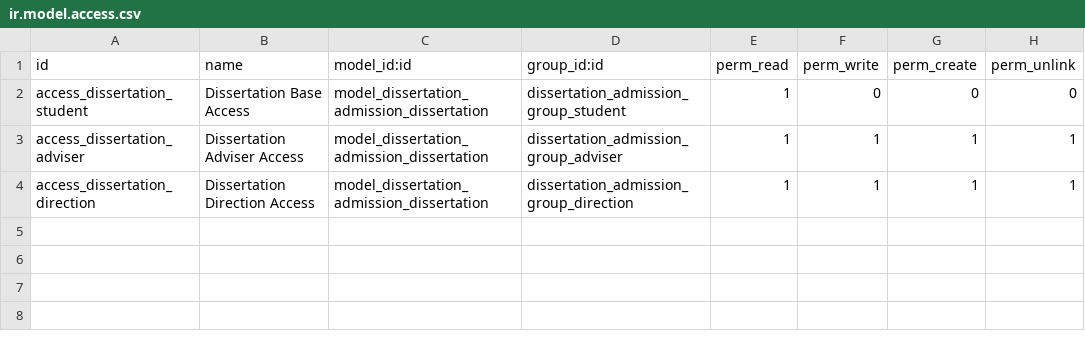
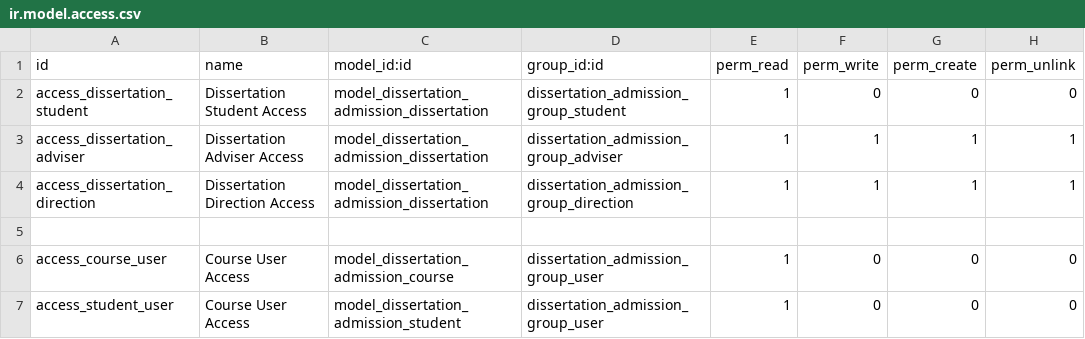
Before and after one commit to git-antoniosousa/DC, a CSV file: addons/dissertation_admission_app/security/ir.model.access.csv, drawn as a sheet.

Commit message:
Added new models and simple user candidate feature

```diff
--- a/addons/dissertation_admission_app/security/ir.model.access.csv
+++ b/addons/dissertation_admission_app/security/ir.model.access.csv
@@ -1,4 +1,7 @@
 id,name,model_id:id,group_id:id,perm_read,perm_write,perm_create,perm_unlink
-access_dissertation_student,Dissertation Base Access,model_dissertation_admission_dissertation,dissertation_admission_group_student,1,0,0,0
+access_dissertation_student,Dissertation Student Access,model_dissertation_admission_dissertation,dissertation_admission_group_student,1,0,0,0
 access_dissertation_adviser,Dissertation Adviser Access,model_dissertation_admission_dissertation,dissertation_admission_group_adviser,1,1,1,1
 access_dissertation_direction,Dissertation Direction Access,model_dissertation_admission_dissertation,dissertation_admission_group_direction,1,1,1,1
+
+access_course_user,Course User Access,model_dissertation_admission_course,dissertation_admission_group_user,1,0,0,0
+access_student_user,Course User Access,model_dissertation_admission_student,dissertation_admission_group_user,1,0,0,0
```
Also changed, not shown: 16 other files.
